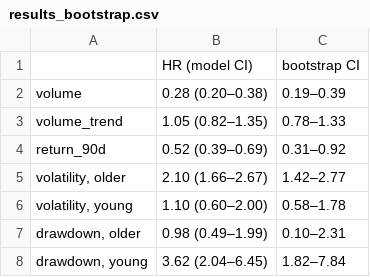
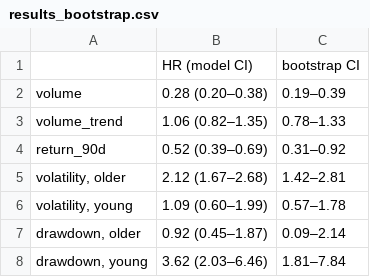
Before and after one commit to yuyanranq-commits/Crypto-Factor-Research, a CSV file: delisting/results_bootstrap.csv, drawn as a sheet.

```diff
--- a/delisting/results_bootstrap.csv
+++ b/delisting/results_bootstrap.csv
@@ -2,7 +2,7 @@
 volume,0.28 (0.20–0.38),0.19–0.39
-volume_trend,1.05 (0.82–1.35),0.78–1.33
+volume_trend,1.06 (0.82–1.35),0.78–1.33
 return_90d,0.52 (0.39–0.69),0.31–0.92
-"volatility, older",2.10 (1.66–2.67),1.42–2.77
-"volatility, young",1.10 (0.60–2.00),0.58–1.78
-"drawdown, older",0.98 (0.49–1.99),0.10–2.31
-"drawdown, young",3.62 (2.04–6.45),1.82–7.84
+"volatility, older",2.12 (1.67–2.68),1.42–2.81
+"volatility, young",1.09 (0.60–1.99),0.57–1.78
+"drawdown, older",0.92 (0.45–1.87),0.09–2.14
+"drawdown, young",3.62 (2.03–6.46),1.81–7.84
```
Also changed, not shown: delisting/results_robustness.csv, 7 other files.
